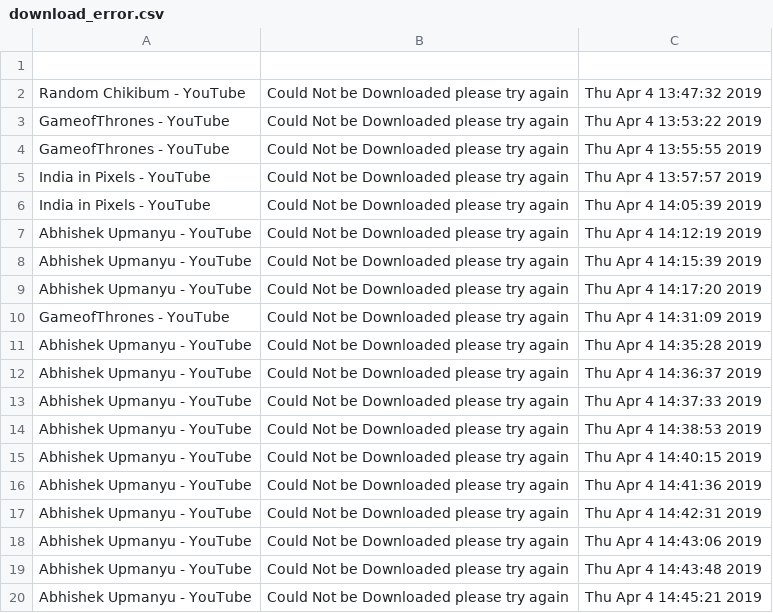
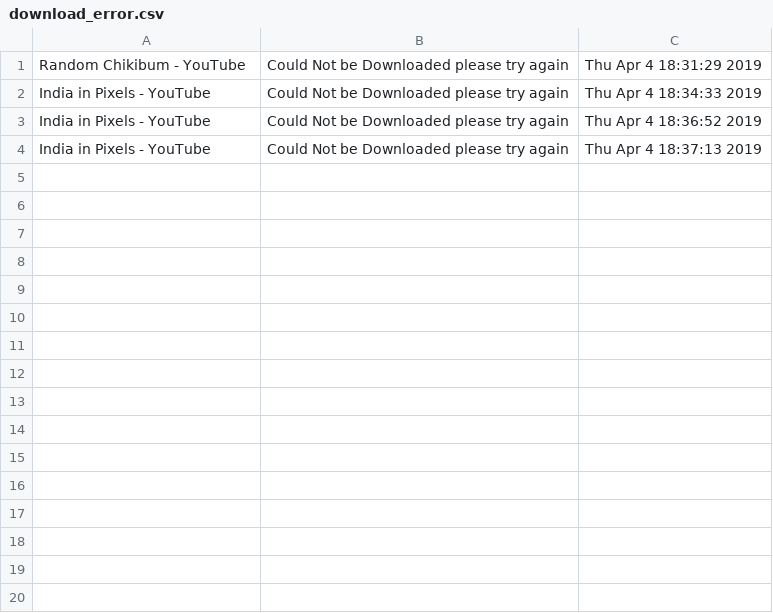
Before and after one commit to ranjanalok3796/youtube_crawler, a CSV file: download_error.csv, drawn as a sheet; only a part is shown; the diff covers the shown part only.

```diff
--- a/download_error.csv
+++ b/download_error.csv
@@ -1,20 +1,4 @@
-
-Random Chikibum - YouTube,Could Not be Downloaded please try again,Thu Apr  4 13:47:32 2019
-GameofThrones - YouTube,Could Not be Downloaded please try again,Thu Apr  4 13:53:22 2019
-GameofThrones - YouTube,Could Not be Downloaded please try again,Thu Apr  4 13:55:55 2019
-India in Pixels - YouTube,Could Not be Downloaded please try again,Thu Apr  4 13:57:57 2019
-India in Pixels - YouTube,Could Not be Downloaded please try again,Thu Apr  4 14:05:39 2019
-Abhishek Upmanyu - YouTube,Could Not be Downloaded please try again,Thu Apr  4 14:12:19 2019
-Abhishek Upmanyu - YouTube,Could Not be Downloaded please try again,Thu Apr  4 14:15:39 2019
-Abhishek Upmanyu - YouTube,Could Not be Downloaded please try again,Thu Apr  4 14:17:20 2019
-GameofThrones - YouTube,Could Not be Downloaded please try again,Thu Apr  4 14:31:09 2019
-Abhishek Upmanyu - YouTube,Could Not be Downloaded please try again,Thu Apr  4 14:35:28 2019
-Abhishek Upmanyu - YouTube,Could Not be Downloaded please try again,Thu Apr  4 14:36:37 2019
-Abhishek Upmanyu - YouTube,Could Not be Downloaded please try again,Thu Apr  4 14:37:33 2019
-Abhishek Upmanyu - YouTube,Could Not be Downloaded please try again,Thu Apr  4 14:38:53 2019
-Abhishek Upmanyu - YouTube,Could Not be Downloaded please try again,Thu Apr  4 14:40:15 2019
-Abhishek Upmanyu - YouTube,Could Not be Downloaded please try again,Thu Apr  4 14:41:36 2019
-Abhishek Upmanyu - YouTube,Could Not be Downloaded please try again,Thu Apr  4 14:42:31 2019
-Abhishek Upmanyu - YouTube,Could Not be Downloaded please try again,Thu Apr  4 14:43:06 2019
-Abhishek Upmanyu - YouTube,Could Not be Downloaded please try again,Thu Apr  4 14:43:48 2019
-Abhishek Upmanyu - YouTube,Could Not be Downloaded please try again,Thu Apr  4 14:45:21 2019
+Random Chikibum - YouTube,Could Not be Downloaded please try again,Thu Apr  4 18:31:29 2019
+India in Pixels - YouTube,Could Not be Downloaded please try again,Thu Apr  4 18:34:33 2019
+India in Pixels - YouTube,Could Not be Downloaded please try again,Thu Apr  4 18:36:52 2019
+India in Pixels - YouTube,Could Not be Downloaded please try again,Thu Apr  4 18:37:13 2019
```
Also changed, not shown: 18 removed rows elsewhere in this file, 9 other files.
